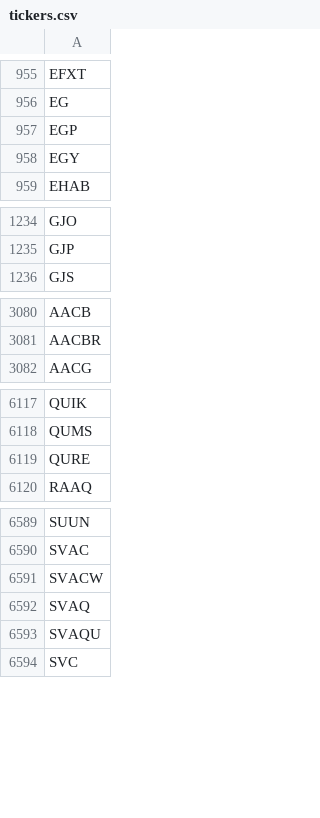
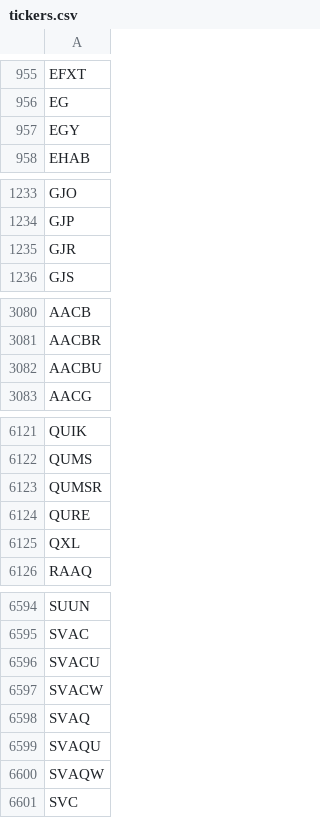
Before and after one commit to Tonomasan/Momentum-app_NYSE_NASDAQ_HTML, a CSV file: tickers.csv, drawn as a sheet; only a part is shown, gaps mark what is left out; removed rows and columns are numbered as before the commit, all else as after; the diff covers the shown part only; the diff names each change by its address in the sheet, - before the commit and + after, or states it on an @@ line.

```diff
--- a/tickers.csv
+++ b/tickers.csv
-row 957: EGP
+row 1235: GJR
+row 3082: AACBU
+row 6123: QUMSR
+row 6125: QXL
+row 6596: SVACU
+row 6600: SVAQW
```
Also changed, not shown: 37 added rows, 32 removed rows and 2 edited cells elsewhere in this file, momentum_data.csv, 2 other files.
